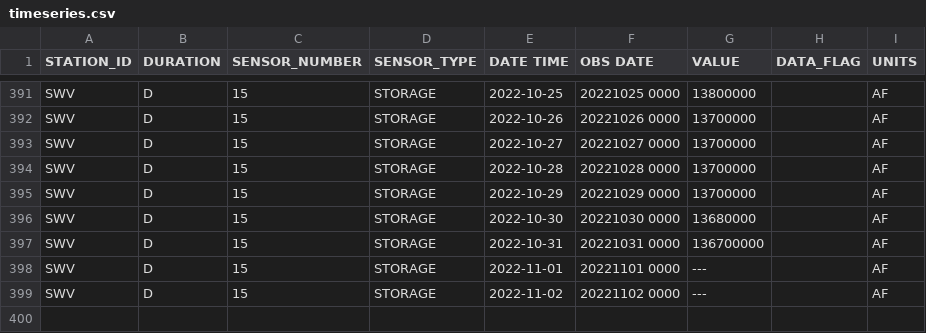
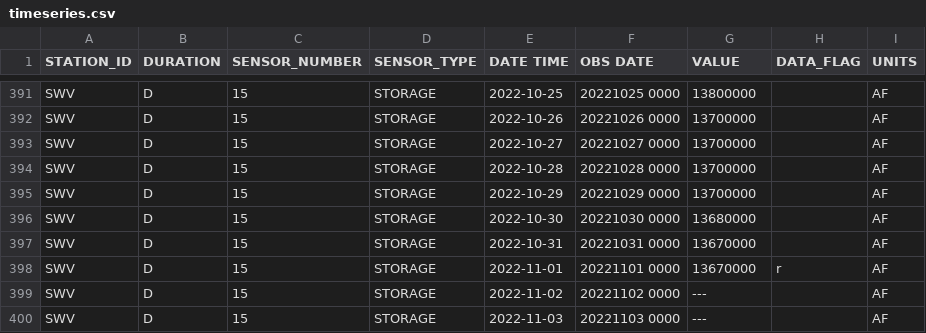
Before and after one commit to datadesk/california-drought-scrapers, a CSV file: data/raw/reservoirs/statewide/timeseries.csv, drawn as a sheet; only a part is shown, gaps mark what is left out.

```diff
--- a/data/raw/reservoirs/statewide/timeseries.csv
+++ b/data/raw/reservoirs/statewide/timeseries.csv
@@ -396,4 +396,5 @@ SWV,D,15,STORAGE,2022-10-29,20221029 0000,13700000, ,AF
 SWV,D,15,STORAGE,2022-10-30,20221030 0000,13680000, ,AF
-SWV,D,15,STORAGE,2022-10-31,20221031 0000,136700000, ,AF
-SWV,D,15,STORAGE,2022-11-01,20221101 0000,---, ,AF
+SWV,D,15,STORAGE,2022-10-31,20221031 0000,13670000, ,AF
+SWV,D,15,STORAGE,2022-11-01,20221101 0000,13670000,r,AF
 SWV,D,15,STORAGE,2022-11-02,20221102 0000,---, ,AF
+SWV,D,15,STORAGE,2022-11-03,20221103 0000,---, ,AF
```
Also changed, not shown: data/processed/reservoirs/colorado-river-reservoirs-latest.csv, data/processed/reservoirs/reservoirs-latest.csv, 3 other files.
